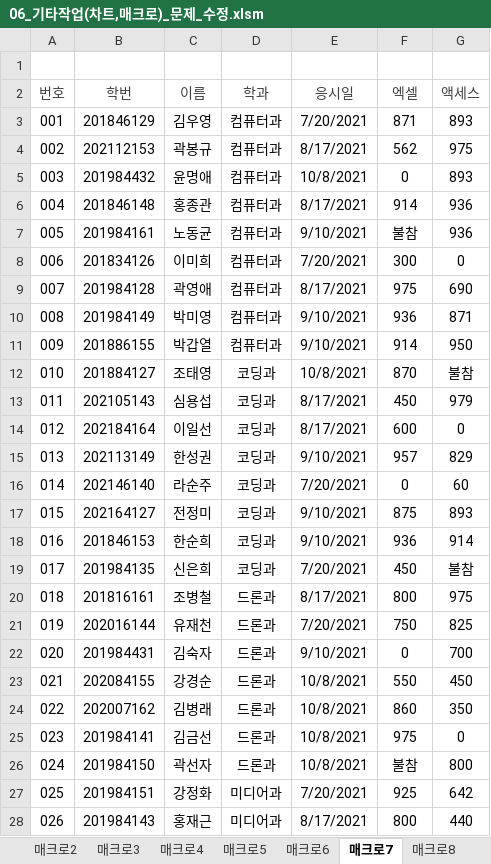
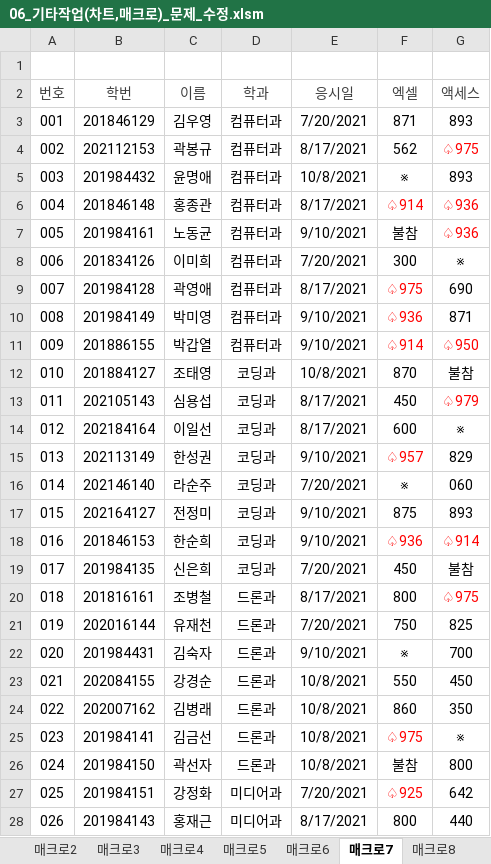
Before and after one commit to jieun000/Craftsman_Information_Processing, an Excel workbook: Spreadsheet&Access3.0/06_기타작업(차트,매크로)/06_기타작업(차트,매크로)_문제_수정.xlsm, sheet 매크로7, drawn as a sheet; only a part is shown; values as stored, in another font and other column widths than the file's, no borders; charts and pictures and conditional formats not drawn; the diff covers the shown part only; the diff names each change by its address in the sheet, - before the commit and + after, or states it on an @@ line.

```diff
--- a/Spreadsheet&Access3.0/06_기타작업(차트,매크로)/06_기타작업(차트,매크로)_문제_수정.xlsm (sheet 매크로7)
+++ b/Spreadsheet&Access3.0/06_기타작업(차트,매크로)/06_기타작업(차트,매크로)_문제_수정.xlsm (sheet 매크로7)
-G4 (액세스): 975
+G4 (액세스): ♤975
-G4 text colour: black
+G4 text colour: #FF0000
-F5 (엑셀): 0
+F5 (엑셀): ※
-F6 (엑셀): 914
+F6 (엑셀): ♤914
-F6:G6 text colour: black
+F6:G6 text colour: #FF0000
-G6:G7 (액세스): 936
+G6:G7 (액세스): ♤936
-G7 text colour: black
+G7 text colour: #FF0000
-G8 (액세스): 0
+G8 (액세스): ※
-F9 (엑셀): 975
+F9 (엑셀): ♤975
-F9:F10 text colour: black
+F9:F10 text colour: #FF0000
-F10 (엑셀): 936
+F10 (엑셀): ♤936
-F11 (엑셀): 914
+F11 (엑셀): ♤914
-F11:G11 text colour: black
+F11:G11 text colour: #FF0000
-G11 (액세스): 950
+G11 (액세스): ♤950
-G13 (액세스): 979
+G13 (액세스): ♤979
-G13 text colour: black
+G13 text colour: #FF0000
-G14 (액세스): 0
+G14 (액세스): ※
-F15 (엑셀): 957
+F15 (엑셀): ♤957
-F15 text colour: black
+F15 text colour: #FF0000
-F16 (엑셀): 0
+F16 (엑셀): ※
-G16 (액세스): 60
+G16 (액세스): 060
-F18 (엑셀): 936
+F18 (엑셀): ♤936
-F18:G18 text colour: black
+F18:G18 text colour: #FF0000
-G18 (액세스): 914
+G18 (액세스): ♤914
-G20 (액세스): 975
+G20 (액세스): ♤975
-G20 text colour: black
+G20 text colour: #FF0000
-F22 (엑셀): 0
+F22 (엑셀): ※
-F25 (엑셀): 975
+F25 (엑셀): ♤975
-F25 text colour: black
+F25 text colour: #FF0000
-G25 (액세스): 0
+G25 (액세스): ※
-F27 (엑셀): 925
+F27 (엑셀): ♤925
-F27 text colour: black
+F27 text colour: #FF0000
```
Also changed, not shown: 3 edited cells and cell formats elsewhere in this sheet, sheet 매크로5, charts or pictures, Spreadsheet&Access3.0/04_사용자정의함수,피벗테이블/04_사용자정의함수(10문제), 피벗테이블_문제.xlsm, 10 other files.
